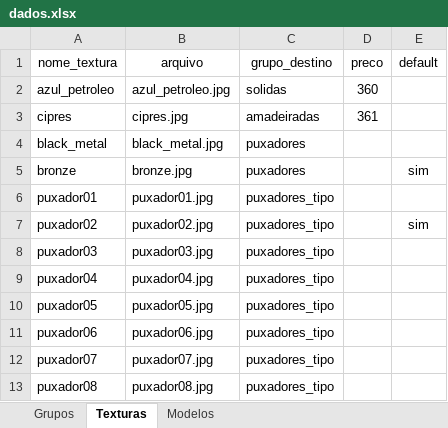
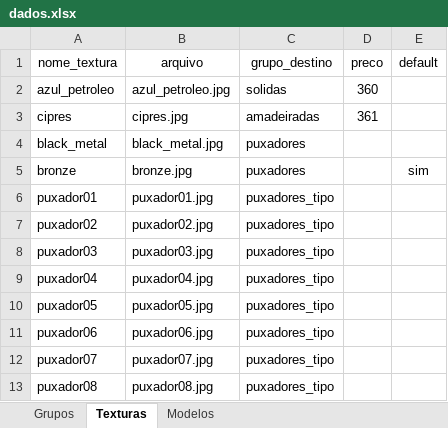
Before and after one commit to AlanLoewen/meu-configurador3, an Excel workbook: dados.xlsx, sheet Texturas, drawn as a sheet; only a part is shown; values as stored, in another font and other column widths than the file's, no borders; charts and pictures not drawn; the diff names each change by its address in the sheet, - before the commit and + after, or states it on an @@ line.

Commit message:
Add files via upload

```diff
--- a/dados.xlsx (sheet Texturas)
+++ b/dados.xlsx (sheet Texturas)
-E7 (default): sim
+E7 (default): (empty)
```
